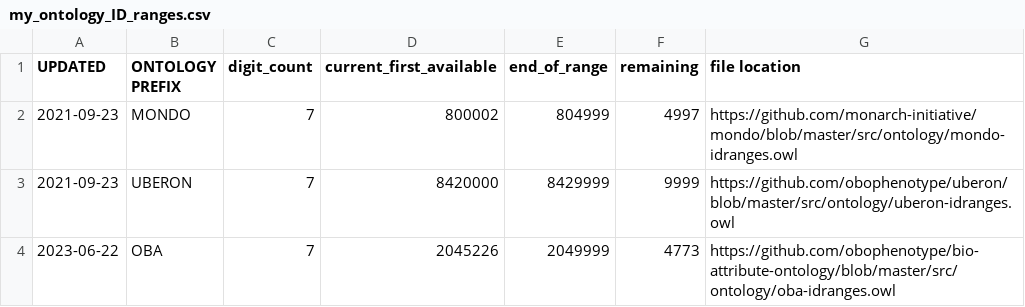
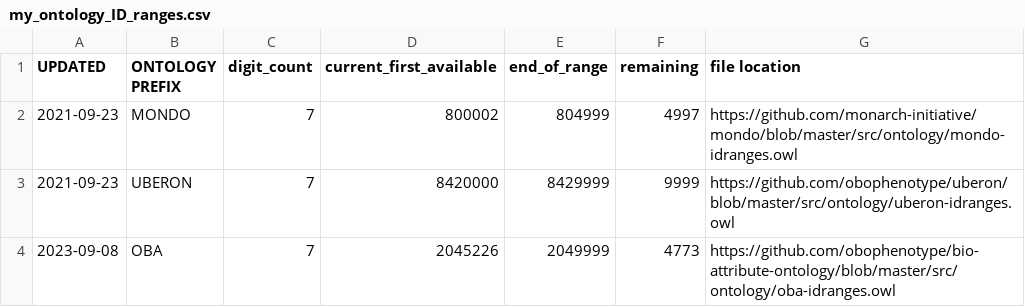
Before and after one commit to rays22/curation-tools, a CSV file: my_ontology_ID_ranges.csv, drawn as a sheet.

Commit message:
Update date

```diff
--- a/my_ontology_ID_ranges.csv
+++ b/my_ontology_ID_ranges.csv
@@ -3,2 +3,2 @@ UPDATED,ONTOLOGY PREFIX,digit_count,current_first_available,end_of_range,remaini
 2021-09-23,UBERON,7,8420000,8429999,9999,https://github.com/obophenotype/uberon/blob/master/src/ontology/uberon-idranges.owl
-2023-06-22,OBA,7,2045226,2049999,4773,https://github.com/obophenotype/bio-attribute-ontology/blob/master/src/ontology/oba-idranges.owl
+2023-09-08,OBA,7,2045226,2049999,4773,https://github.com/obophenotype/bio-attribute-ontology/blob/master/src/ontology/oba-idranges.owl
```
